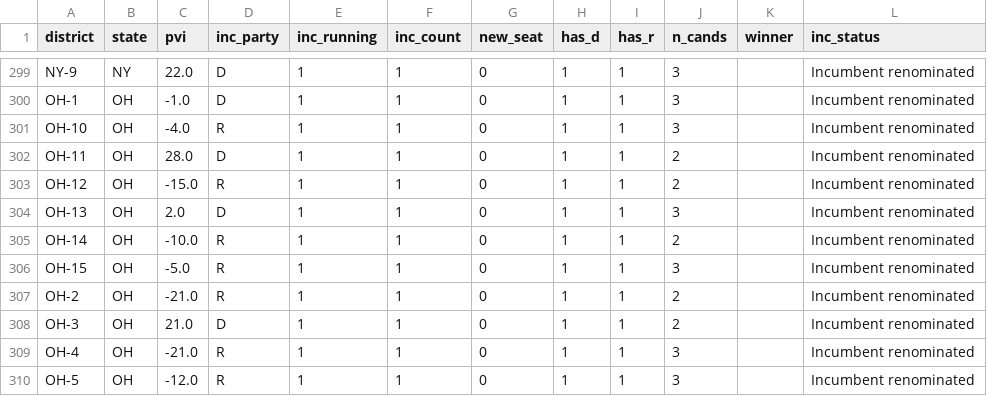
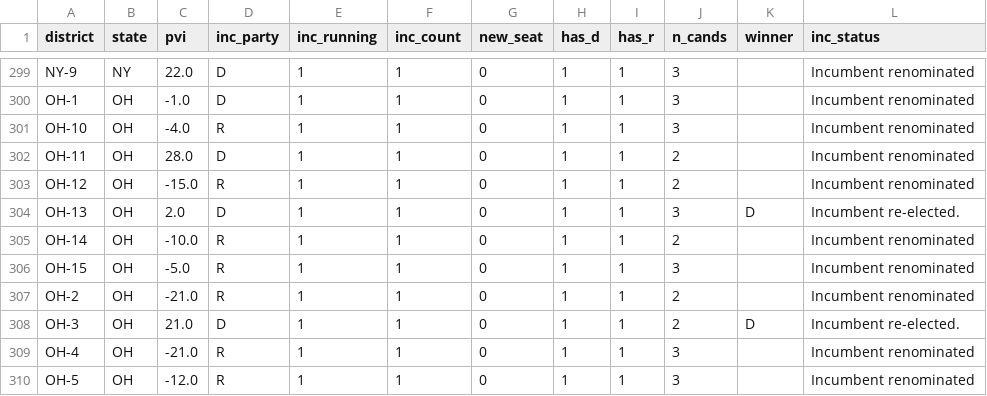
Before and after one commit to elmandalorian-thx/Midterms2026ML, a CSV file: data/raw/districts_2026.csv, drawn as a sheet; only a part is shown, gaps mark what is left out.

```diff
--- a/data/raw/districts_2026.csv
+++ b/data/raw/districts_2026.csv
@@ -303,3 +303,3 @@ OH-11,OH,28.0,D,1,1,0,1,1,2,,Incumbent renominated
 OH-12,OH,-15.0,R,1,1,0,1,1,2,,Incumbent renominated
-OH-13,OH,2.0,D,1,1,0,1,1,3,,Incumbent renominated
+OH-13,OH,2.0,D,1,1,0,1,1,3,D,Incumbent re-elected.
 OH-14,OH,-10.0,R,1,1,0,1,1,2,,Incumbent renominated
@@ -307,3 +307,3 @@ OH-15,OH,-5.0,R,1,1,0,1,1,3,,Incumbent renominated
 OH-2,OH,-21.0,R,1,1,0,1,1,2,,Incumbent renominated
-OH-3,OH,21.0,D,1,1,0,1,1,2,,Incumbent renominated
+OH-3,OH,21.0,D,1,1,0,1,1,2,D,Incumbent re-elected.
 OH-4,OH,-21.0,R,1,1,0,1,1,3,,Incumbent renominated
```
Also changed, not shown: 1 other file.
